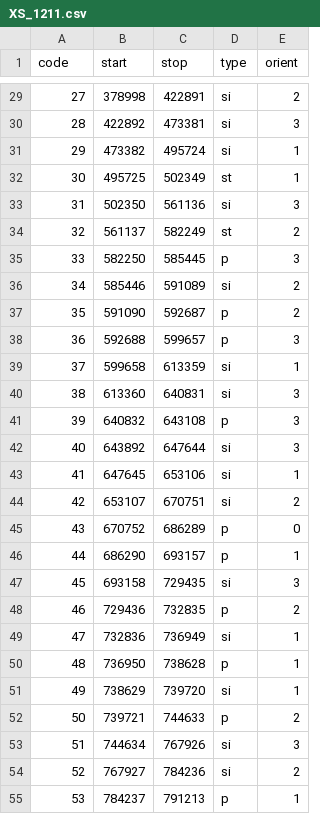
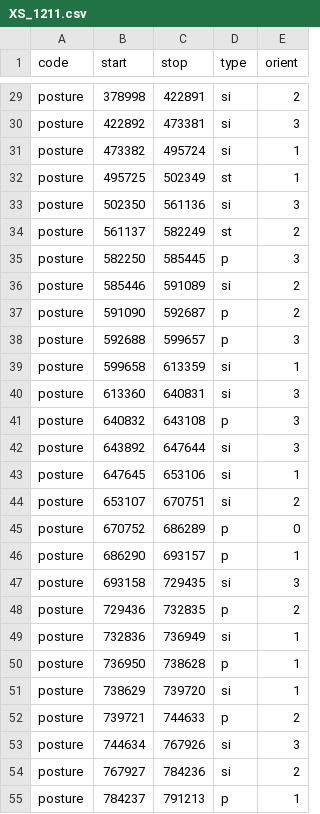
Before and after one commit to langcog/xs-face, a CSV file: data/posture/XS_1211.csv, drawn as a sheet; only a part is shown, gaps mark what is left out; the diff covers the shown part only.

Commit message:
fix posture data file with missing annotation

```diff
--- a/data/posture/XS_1211.csv
+++ b/data/posture/XS_1211.csv
@@ -29,27 +29,27 @@ code,start,stop,type,orient
-27,378998,422891,si,2
-28,422892,473381,si,3
-29,473382,495724,si,1
-30,495725,502349,st,1
-31,502350,561136,si,3
-32,561137,582249,st,2
-33,582250,585445,p,3
-34,585446,591089,si,2
-35,591090,592687,p,2
-36,592688,599657,p,3
-37,599658,613359,si,1
-38,613360,640831,si,3
-39,640832,643108,p,3
-40,643892,647644,si,3
-41,647645,653106,si,1
-42,653107,670751,si,2
-43,670752,686289,p,0
-44,686290,693157,p,1
-45,693158,729435,si,3
-46,729436,732835,p,2
-47,732836,736949,si,1
-48,736950,738628,p,1
-49,738629,739720,si,1
-50,739721,744633,p,2
-51,744634,767926,si,3
-52,767927,784236,si,2
-53,784237,791213,p,1
+posture,378998,422891,si,2
+posture,422892,473381,si,3
+posture,473382,495724,si,1
+posture,495725,502349,st,1
+posture,502350,561136,si,3
+posture,561137,582249,st,2
+posture,582250,585445,p,3
+posture,585446,591089,si,2
+posture,591090,592687,p,2
+posture,592688,599657,p,3
+posture,599658,613359,si,1
+posture,613360,640831,si,3
+posture,640832,643108,p,3
+posture,643892,647644,si,3
+posture,647645,653106,si,1
+posture,653107,670751,si,2
+posture,670752,686289,p,0
+posture,686290,693157,p,1
+posture,693158,729435,si,3
+posture,729436,732835,p,2
+posture,732836,736949,si,1
+posture,736950,738628,p,1
+posture,738629,739720,si,1
+posture,739721,744633,p,2
+posture,744634,767926,si,3
+posture,767927,784236,si,2
+posture,784237,791213,p,1
```
Also changed, not shown: 44 edited cells elsewhere in this file, 1 other file.
